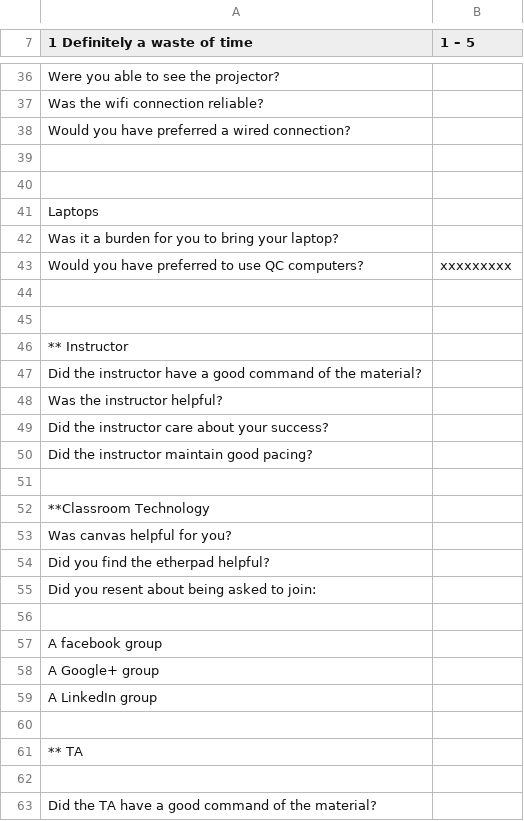
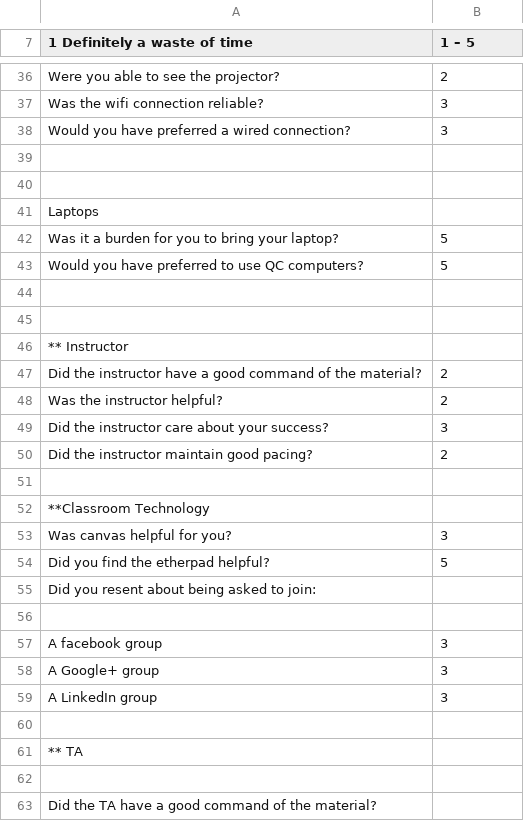
Before and after one commit to EvanMisshula/residentSurvey, a CSV file: residents/Sp2016/jason-lin/jason-linSurvey.csv, drawn as a sheet; only a part is shown, gaps mark what is left out; the diff covers the shown part only; the diff names each change by its address in the sheet, - before the commit and + after, or states it on an @@ line.

```diff
--- a/residents/Sp2016/jason-lin/jason-linSurvey.csv
+++ b/residents/Sp2016/jason-lin/jason-linSurvey.csv
-B36 (1 – 5): (empty)
+B36 (1 – 5): 2
-B37:B38 (1 – 5): (empty)
+B37:B38 (1 – 5): 3
-B42 (1 – 5): (empty)
+B42 (1 – 5): 5
-B43 (1 – 5): xxxxxxxxx
+B43 (1 – 5): 5
-B47:B48 (1 – 5): (empty)
+B47:B48 (1 – 5): 2
-B49 (1 – 5): (empty)
+B49 (1 – 5): 3
-B50 (1 – 5): (empty)
+B50 (1 – 5): 2
-B53 (1 – 5): (empty)
+B53 (1 – 5): 3
-B54 (1 – 5): (empty)
+B54 (1 – 5): 5
-B57:B59 (1 – 5): (empty)
+B57:B59 (1 – 5): 3
```
Also changed, not shown: 4 added rows, 4 removed rows, 1 moved row and 59 edited cells elsewhere in this file, 1 other file.
